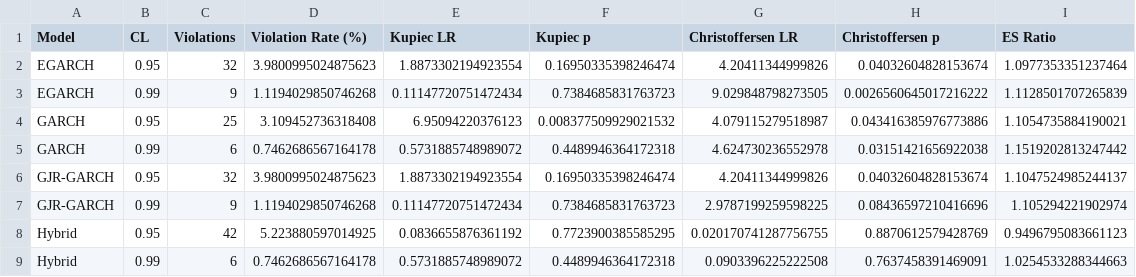
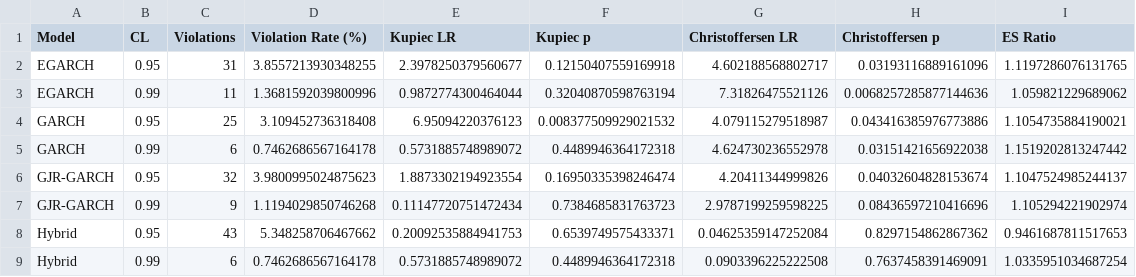
Before and after one commit to MATHONSIMM/Masters-Research-UNISA-Project, a CSV file: results/var_backtest_summary.csv, drawn as a sheet.

```diff
--- a/results/var_backtest_summary.csv
+++ b/results/var_backtest_summary.csv
@@ -1,4 +1,4 @@
 Model,CL,Violations,Violation Rate (%),Kupiec LR,Kupiec p,Christoffersen LR,Christoffersen p,ES Ratio
-EGARCH,0.95,32,3.9800995024875623,1.8873302194923554,0.16950335398246474,4.20411344999826,0.04032604828153674,1.0977353351237464
-EGARCH,0.99,9,1.1194029850746268,0.11147720751472434,0.7384685831763723,9.029848798273505,0.0026560645017216222,1.1128501707265839
+EGARCH,0.95,31,3.8557213930348255,2.3978250379560677,0.12150407559169918,4.602188568802717,0.03193116889161096,1.1197286076131765
+EGARCH,0.99,11,1.3681592039800996,0.9872774300464044,0.32040870598763194,7.31826475521126,0.0068257285877144636,1.059821229689062
 GARCH,0.95,25,3.109452736318408,6.95094220376123,0.008377509929021532,4.079115279518987,0.043416385976773886,1.1054735884190021
@@ -7,3 +7,3 @@ GJR-GARCH,0.95,32,3.9800995024875623,1.8873302194923554,0.16950335398246474,4.20
 GJR-GARCH,0.99,9,1.1194029850746268,0.11147720751472434,0.7384685831763723,2.9787199259598225,0.08436597210416696,1.105294221902974
-Hybrid,0.95,42,5.223880597014925,0.0836655876361192,0.7723900385585295,0.020170741287756755,0.8870612579428769,0.9496795083661123
-Hybrid,0.99,6,0.7462686567164178,0.5731885748989072,0.4489946364172318,0.0903396225222508,0.7637458391469091,1.0254533288344663
+Hybrid,0.95,43,5.348258706467662,0.20092535884941753,0.6539749575433371,0.04625359147252084,0.8297154862867362,0.9461687811517653
+Hybrid,0.99,6,0.7462686567164178,0.5731885748989072,0.4489946364172318,0.0903396225222508,0.7637458391469091,1.0335951034687254
```
Also changed, not shown: results/model_performance_metrics.csv, results/oos_predictions.csv, 13 other files.
